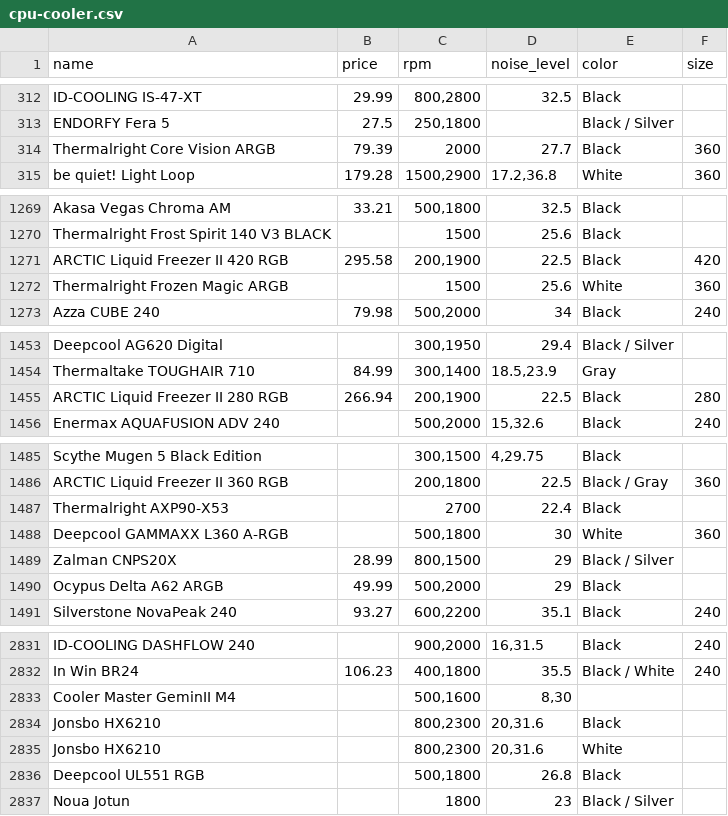
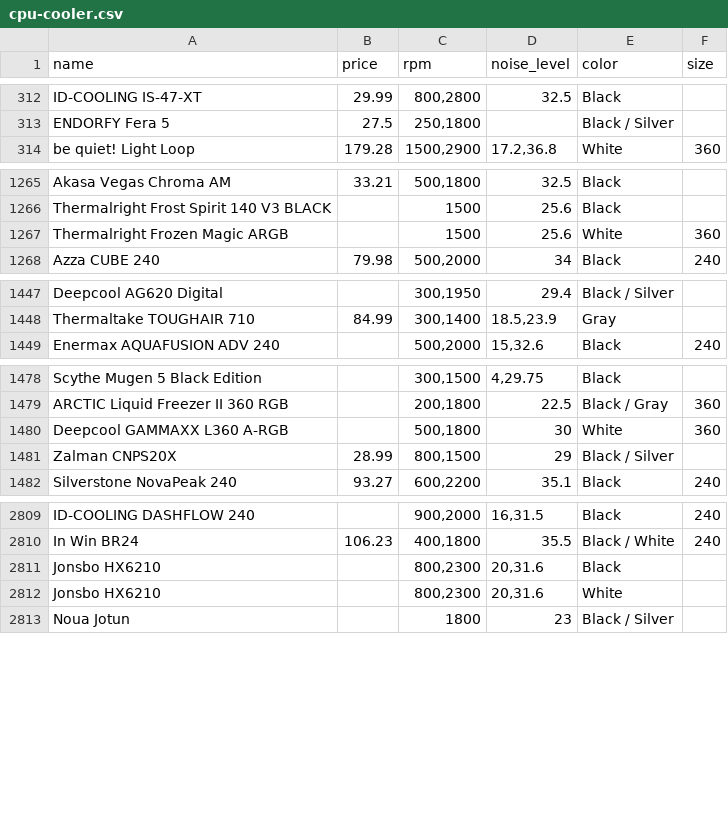
Before and after one commit to VasiBestia/OverClock_Store, a CSV file: pc-part-dataset/cpu-cooler.csv, drawn as a sheet; only a part is shown, gaps mark what is left out; the diff covers the shown part only.

```diff
--- a/pc-part-dataset/cpu-cooler.csv
+++ b/pc-part-dataset/cpu-cooler.csv
@@ -313,3 +313,2 @@ ID-COOLING IS-47-XT,29.99,"800,2800",32.5,Black,
 ENDORFY Fera 5,27.5,"250,1800",,Black / Silver,
-Thermalright Core Vision ARGB,79.39,2000,27.7,Black,360
 be quiet! Light Loop,179.28,"1500,2900","17.2,36.8",White,360
@@ -1270,3 +1266,2 @@ Akasa Vegas Chroma AM,33.21,"500,1800",32.5,Black,
 Thermalright Frost Spirit 140 V3 BLACK,,1500,25.6,Black,
-ARCTIC Liquid Freezer II 420 RGB,295.58,"200,1900",22.5,Black,420
 Thermalright Frozen Magic ARGB,,1500,25.6,White,360
@@ -1454,3 +1448,2 @@ Deepcool AG620 Digital,,"300,1950",29.4,Black / Silver,
 Thermaltake TOUGHAIR 710,84.99,"300,1400","18.5,23.9",Gray,
-ARCTIC Liquid Freezer II 280 RGB,266.94,"200,1900",22.5,Black,280
 Enermax AQUAFUSION ADV 240,,"500,2000","15,32.6",Black,240
@@ -1486,6 +1479,4 @@ Scythe Mugen 5 Black Edition,,"300,1500","4,29.75",Black,
 ARCTIC Liquid Freezer II 360 RGB,,"200,1800",22.5,Black / Gray,360
-Thermalright AXP90-X53,,2700,22.4,Black,
 Deepcool GAMMAXX L360 A-RGB,,"500,1800",30,White,360
 Zalman CNPS20X,28.99,"800,1500",29,Black / Silver,
-Ocypus Delta A62 ARGB,49.99,"500,2000",29,Black,
 Silverstone NovaPeak 240,93.27,"600,2200",35.1,Black,240
@@ -2832,6 +2810,4 @@ ID-COOLING DASHFLOW 240,,"900,2000","16,31.5",Black,240
 In Win BR24,106.23,"400,1800",35.5,Black / White,240
-Cooler Master GeminII M4,,"500,1600","8,30",,
 Jonsbo HX6210,,"800,2300","20,31.6",Black,
 Jonsbo HX6210,,"800,2300","20,31.6",White,
-Deepcool UL551 RGB,,"500,1800",26.8,Black,
 Noua Jotun,,1800,23,Black / Silver,
```
Also changed, not shown: 17 removed rows and 2 edited cells elsewhere in this file, pc-part-dataset/external-hard-drive.csv, pc-part-dataset/headphones.csv, 18 other files.
